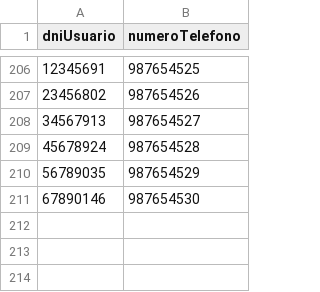
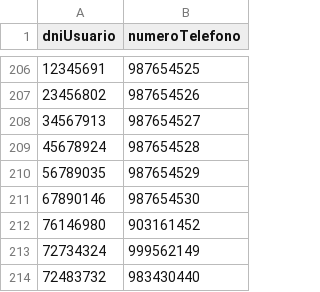
Before and after one commit to LZBZ-1/Evaluacion-De-Telefonos, a CSV file: Data/usuarioTelefono.csv, drawn as a sheet; only a part is shown, gaps mark what is left out.

Commit message:
Update usuarioTelefono.csv

```diff
--- a/Data/usuarioTelefono.csv
+++ b/Data/usuarioTelefono.csv
@@ -211 +211,4 @@ dniUsuario,numeroTelefono
 67890146,987654530
+76146980,903161452
+72734324,999562149
+72483732,983430440
```
